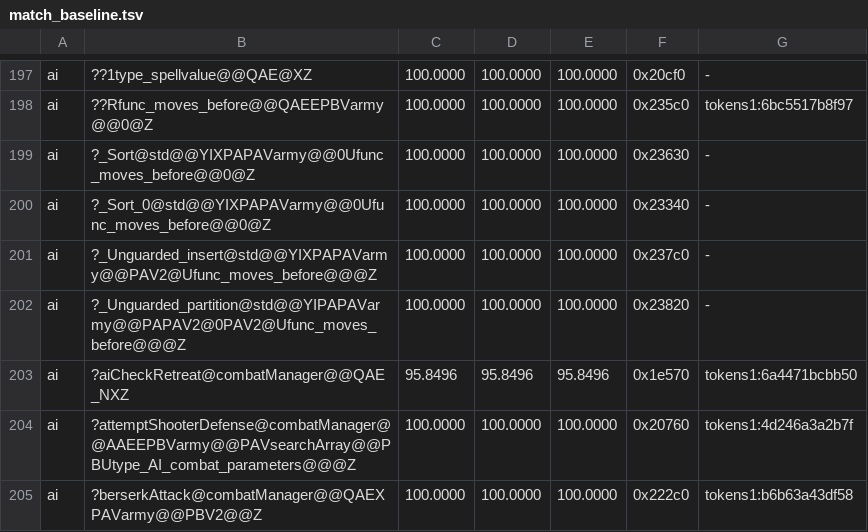
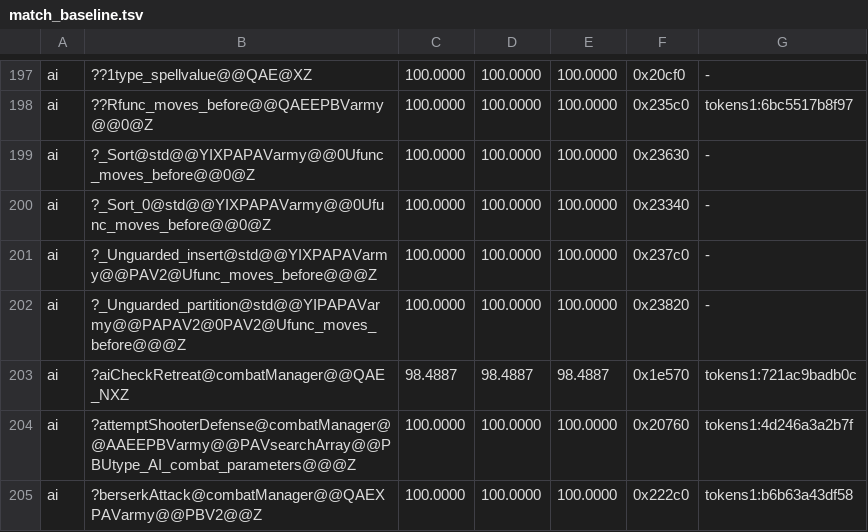
Before and after one commit to sushi-shi/homm3-decomp, a TSV file: config/match_baseline.tsv, drawn as a sheet; only a part is shown, gaps mark what is left out.

Commit message:
Give aiCheckRetreat's tests the early returns Dreamcast records
Dreamcast's line table gives the tavern census, failedSiege, poor-hero,
stack-walk and gold tests their own returns (ai.cpp:192-264), so they
form a flat early-return chain like the guards. Mac's census loop has no
numTowns > 0 wrapper. Dreamcast names the per-side fight value
combat_value.

aiCheckRetreat MAX 95.85 -> 98.49. No other MAX moved.

```diff
--- a/config/match_baseline.tsv
+++ b/config/match_baseline.tsv
@@ -202,3 +202,3 @@ ai	?_Unguarded_insert@std@@YIXPAPAVarmy@@PAV2@Ufunc_moves_before@@@Z	100.0000	10
 ai	?_Unguarded_partition@std@@YIPAPAVarmy@@PAPAV2@0PAV2@Ufunc_moves_before@@@Z	100.0000	100.0000	100.0000	0x23820	-
-ai	?aiCheckRetreat@combatManager@@QAE_NXZ	95.8496	95.8496	95.8496	0x1e570	tokens1:6a4471bcbb50
+ai	?aiCheckRetreat@combatManager@@QAE_NXZ	98.4887	98.4887	98.4887	0x1e570	tokens1:721ac9badb0c
 ai	?attemptShooterDefense@combatManager@@AAEEPBVarmy@@PAVsearchArray@@PBUtype_AI_combat_parameters@@@Z	100.0000	100.0000	100.0000	0x20760	tokens1:4d246a3a2b7f
```
Also changed, not shown: 1 other file.
